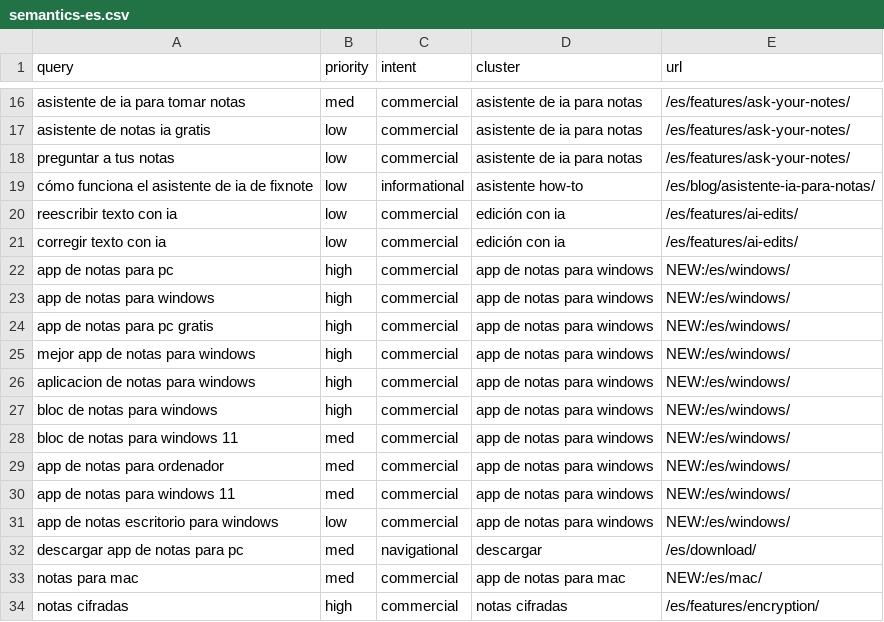
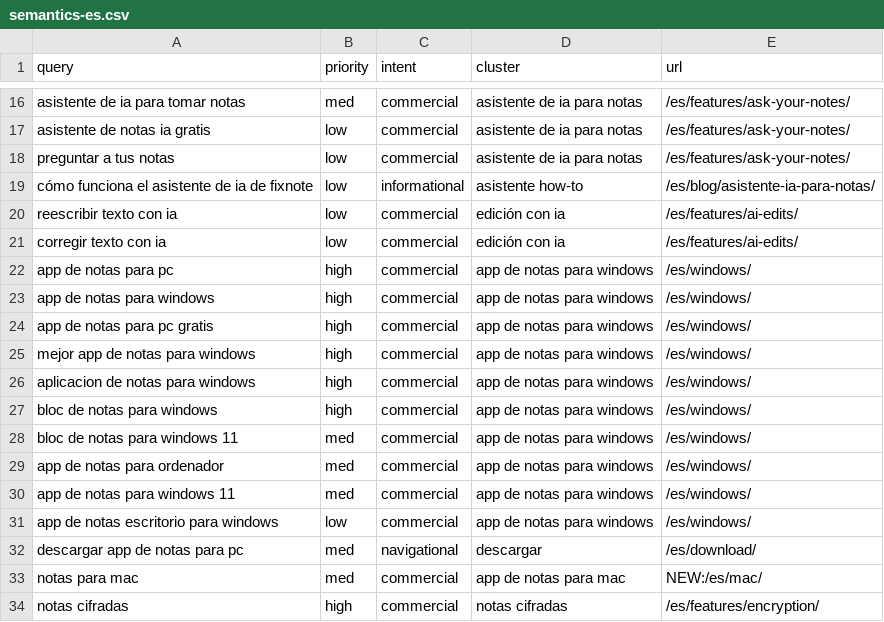
Before and after one commit to zidiks/fixnote-space, a CSV file: docs/seo/semantics-es.csv, drawn as a sheet; only a part is shown, gaps mark what is left out.

```diff
--- a/docs/seo/semantics-es.csv
+++ b/docs/seo/semantics-es.csv
@@ -21,12 +21,12 @@ reescribir texto con ia,low,commercial,edición con ia,/es/features/ai-edits/
 corregir texto con ia,low,commercial,edición con ia,/es/features/ai-edits/
-app de notas para pc,high,commercial,app de notas para windows,NEW:/es/windows/
-app de notas para windows,high,commercial,app de notas para windows,NEW:/es/windows/
-app de notas para pc gratis,high,commercial,app de notas para windows,NEW:/es/windows/
-mejor app de notas para windows,high,commercial,app de notas para windows,NEW:/es/windows/
-aplicacion de notas para windows,high,commercial,app de notas para windows,NEW:/es/windows/
-bloc de notas para windows,high,commercial,app de notas para windows,NEW:/es/windows/
-bloc de notas para windows 11,med,commercial,app de notas para windows,NEW:/es/windows/
-app de notas para ordenador,med,commercial,app de notas para windows,NEW:/es/windows/
-app de notas para windows 11,med,commercial,app de notas para windows,NEW:/es/windows/
-app de notas escritorio para windows,low,commercial,app de notas para windows,NEW:/es/windows/
+app de notas para pc,high,commercial,app de notas para windows,/es/windows/
+app de notas para windows,high,commercial,app de notas para windows,/es/windows/
+app de notas para pc gratis,high,commercial,app de notas para windows,/es/windows/
+mejor app de notas para windows,high,commercial,app de notas para windows,/es/windows/
+aplicacion de notas para windows,high,commercial,app de notas para windows,/es/windows/
+bloc de notas para windows,high,commercial,app de notas para windows,/es/windows/
+bloc de notas para windows 11,med,commercial,app de notas para windows,/es/windows/
+app de notas para ordenador,med,commercial,app de notas para windows,/es/windows/
+app de notas para windows 11,med,commercial,app de notas para windows,/es/windows/
+app de notas escritorio para windows,low,commercial,app de notas para windows,/es/windows/
 descargar app de notas para pc,med,navigational,descargar,/es/download/
```
Also changed, not shown: docs/seo/semantics-en.csv, docs/seo/semantics-ru.csv, 10 other files.
